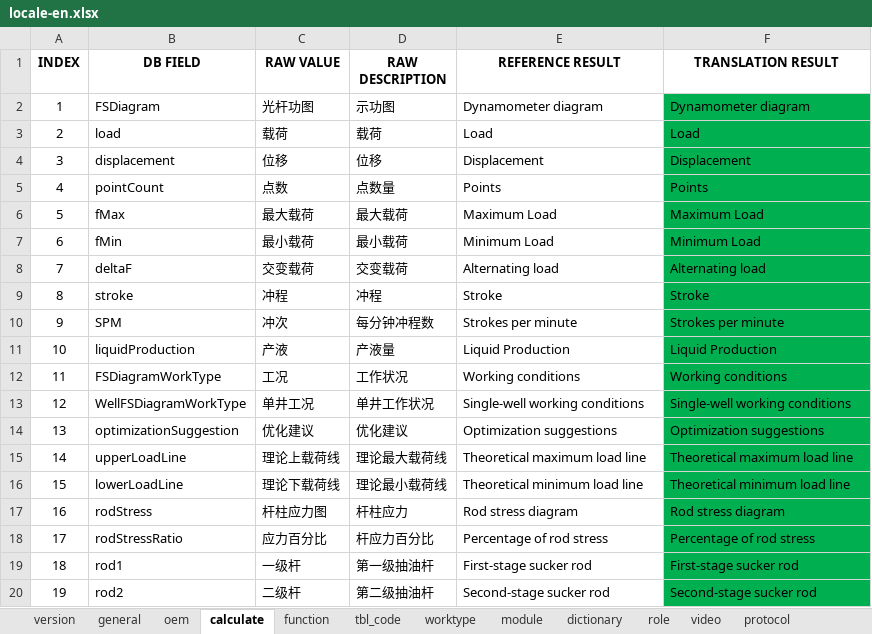
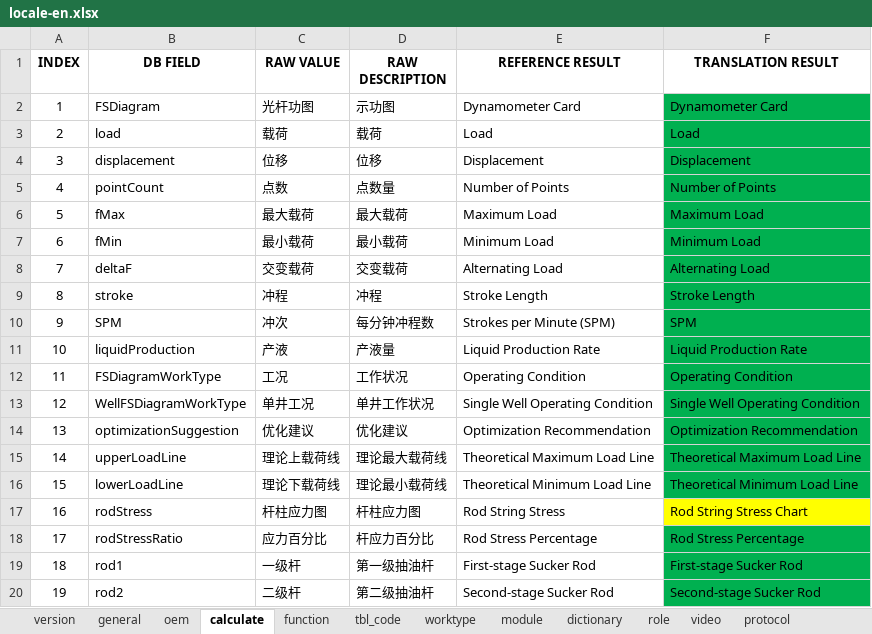
Before and after one commit to cosog/ap, an Excel workbook: WebRoot/oem/heichao/locale/locale-en.xlsx, sheet calculate, drawn as a sheet; only a part is shown; values as stored, in another font and other column widths than the file's, no borders; the diff covers the shown part only; the diff names each change by its address in the sheet, - before the commit and + after, or states it on an @@ line.

Commit message:
Function optimization and improvement

```diff
--- a/WebRoot/oem/heichao/locale/locale-en.xlsx (sheet calculate)
+++ b/WebRoot/oem/heichao/locale/locale-en.xlsx (sheet calculate)
-E2 (REFERENCE RESULT): Dynamometer diagram
+E2 (REFERENCE RESULT): Dynamometer Card
-F2 (TRANSLATION RESULT): Dynamometer diagram
+F2 (TRANSLATION RESULT): Dynamometer Card
-E5 (REFERENCE RESULT): Points
+E5 (REFERENCE RESULT): Number of Points
-F5 (TRANSLATION RESULT): Points
+F5 (TRANSLATION RESULT): Number of Points
-E8 (REFERENCE RESULT): Alternating load
+E8 (REFERENCE RESULT): Alternating Load
-F8 (TRANSLATION RESULT): Alternating load
+F8 (TRANSLATION RESULT): Alternating Load
-E9 (REFERENCE RESULT): Stroke
+E9 (REFERENCE RESULT): Stroke Length
-F9 (TRANSLATION RESULT): Stroke
+F9 (TRANSLATION RESULT): Stroke Length
-E10 (REFERENCE RESULT): Strokes per minute
+E10 (REFERENCE RESULT): Strokes per Minute (SPM)
-F10 (TRANSLATION RESULT): Strokes per minute
+F10 (TRANSLATION RESULT): SPM
-E11 (REFERENCE RESULT): Liquid Production
+E11 (REFERENCE RESULT): Liquid Production Rate
-F11 (TRANSLATION RESULT): Liquid Production
+F11 (TRANSLATION RESULT): Liquid Production Rate
-E12 (REFERENCE RESULT): Working conditions
+E12 (REFERENCE RESULT): Operating Condition
-F12 (TRANSLATION RESULT): Working conditions
+F12 (TRANSLATION RESULT): Operating Condition
-E13 (REFERENCE RESULT): Single-well working conditions
+E13 (REFERENCE RESULT): Single Well Operating Condition
-F13 (TRANSLATION RESULT): Single-well working conditions
+F13 (TRANSLATION RESULT): Single Well Operating Condition
-E14 (REFERENCE RESULT): Optimization suggestions
+E14 (REFERENCE RESULT): Optimization Recommendation
-F14 (TRANSLATION RESULT): Optimization suggestions
+F14 (TRANSLATION RESULT): Optimization Recommendation
-E15 (REFERENCE RESULT): Theoretical maximum load line
+E15 (REFERENCE RESULT): Theoretical Maximum Load Line
-F15 (TRANSLATION RESULT): Theoretical maximum load line
+F15 (TRANSLATION RESULT): Theoretical Maximum Load Line
-E16 (REFERENCE RESULT): Theoretical minimum load line
+E16 (REFERENCE RESULT): Theoretical Minimum Load Line
-F16 (TRANSLATION RESULT): Theoretical minimum load line
+F16 (TRANSLATION RESULT): Theoretical Minimum Load Line
-D17 (RAW DESCRIPTION): 杆柱应力
+D17 (RAW DESCRIPTION): 杆柱应力图
-E17 (REFERENCE RESULT): Rod stress diagram
+E17 (REFERENCE RESULT): Rod String Stress
-F17 (TRANSLATION RESULT): Rod stress diagram
+F17 (TRANSLATION RESULT): Rod String Stress Chart
-F17 fill: #00B050
+F17 fill: #FFFF00
-E18 (REFERENCE RESULT): Percentage of rod stress
+E18 (REFERENCE RESULT): Rod Stress Percentage
-F18 (TRANSLATION RESULT): Percentage of rod stress
+F18 (TRANSLATION RESULT): Rod Stress Percentage
-E19 (REFERENCE RESULT): First-stage sucker rod
+E19 (REFERENCE RESULT): First-stage Sucker Rod
-F19 (TRANSLATION RESULT): First-stage sucker rod
+F19 (TRANSLATION RESULT): First-stage Sucker Rod
-E20 (REFERENCE RESULT): Second-stage sucker rod
+E20 (REFERENCE RESULT): Second-stage Sucker Rod
-F20 (TRANSLATION RESULT): Second-stage sucker rod
+F20 (TRANSLATION RESULT): Second-stage Sucker Rod
```
Also changed, not shown: 931 edited cells and cell formats elsewhere in this sheet, sheet function, sheet worktype, sheet general, sheet dictionary, sheet tbl_code, sheet protocol, 5 more sheets, WebRoot/oem/feizhou/locale/locale-en.xlsx, WebRoot/oem/feizhou/locale/locale-ru.xlsx, 17 other files.
